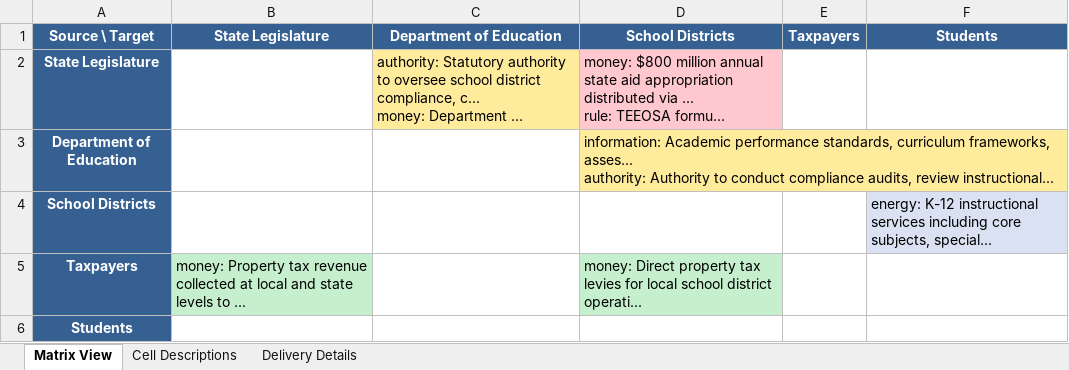
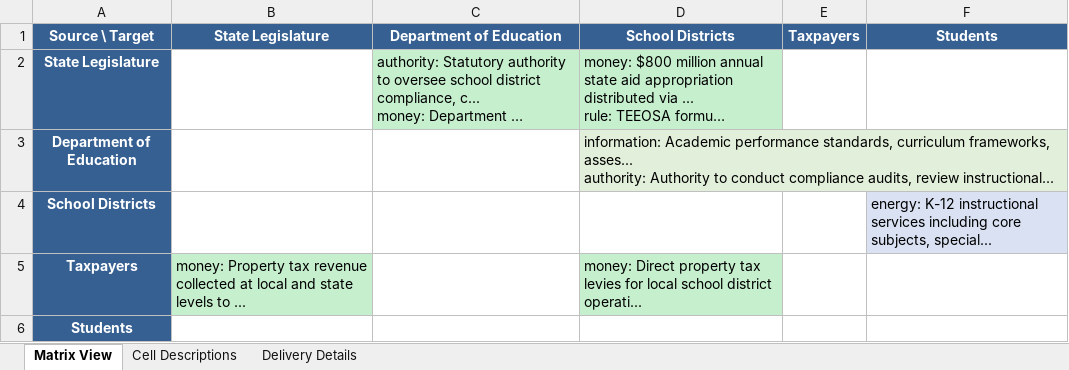
Before and after one commit to SFM-Graph-Service/sfm-core, an Excel workbook: examples/hayden_case_studies/nebraska_k12_finance.xlsx, sheet Matrix View, drawn as a sheet; long unchanged cells end in …; values as stored, in another font and other column widths than the file's, no borders; the diff names each change by its address in the sheet, - before the commit and + after, or states it on an @@ line.

```diff
--- a/examples/hayden_case_studies/nebraska_k12_finance.xlsx (sheet Matrix View)
+++ b/examples/hayden_case_studies/nebraska_k12_finance.xlsx (sheet Matrix View)
-C2 fill: #FFEB9C
+C2 fill: #C6EFCE
-D2 fill: #FFC7CE
+D2 fill: #C6EFCE
-D3 fill: #FFEB9C
+D3 fill: #E2EFDA
```
Also changed, not shown: sheet Cell Descriptions, sheet Delivery Details, examples/hayden_case_studies/clean_air_act_1970.xlsx, examples/hayden_case_studies/director_networks.xlsx, 1 other file.
